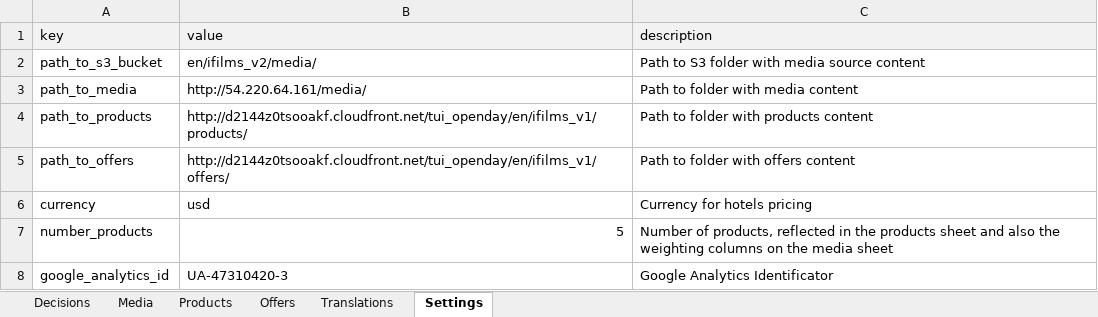
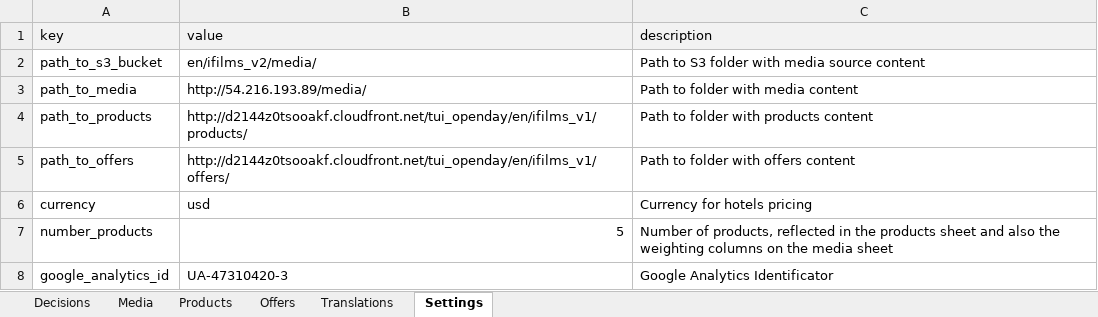
Before and after one commit to volcano-a-ponomarenko/ifilm-dev, an Excel workbook: production/en/tui_openday_en_v1.xlsx, sheet Settings, drawn as a sheet; values as stored, in another font and other column widths than the file's, no borders; the diff names each change by its address in the sheet, - before the commit and + after, or states it on an @@ line.

```diff
--- a/production/en/tui_openday_en_v1.xlsx (sheet Settings)
+++ b/production/en/tui_openday_en_v1.xlsx (sheet Settings)
-B3 (value): http://54.220.64.161/media/
+B3 (value): http://54.216.193.89/media/
```
Also changed, not shown: 1 other file.
